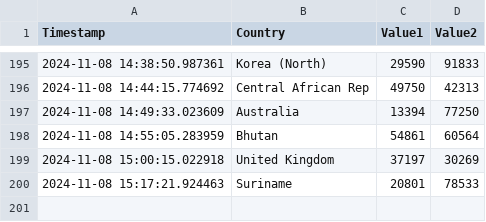
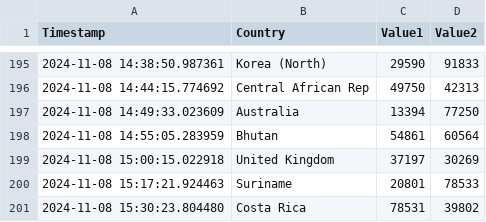
Before and after one commit to Swadeep888/DayTracking, a CSV file: data.csv, drawn as a sheet; only a part is shown, gaps mark what is left out; the diff names each change by its address in the sheet, - before the commit and + after, or states it on an @@ line.

Commit message:
Update CSV file with new data

```diff
--- a/data.csv
+++ b/data.csv
+row 201: 2024-11-08 15:30:23.804480 | Costa Rica | 78531 | 39802
```
